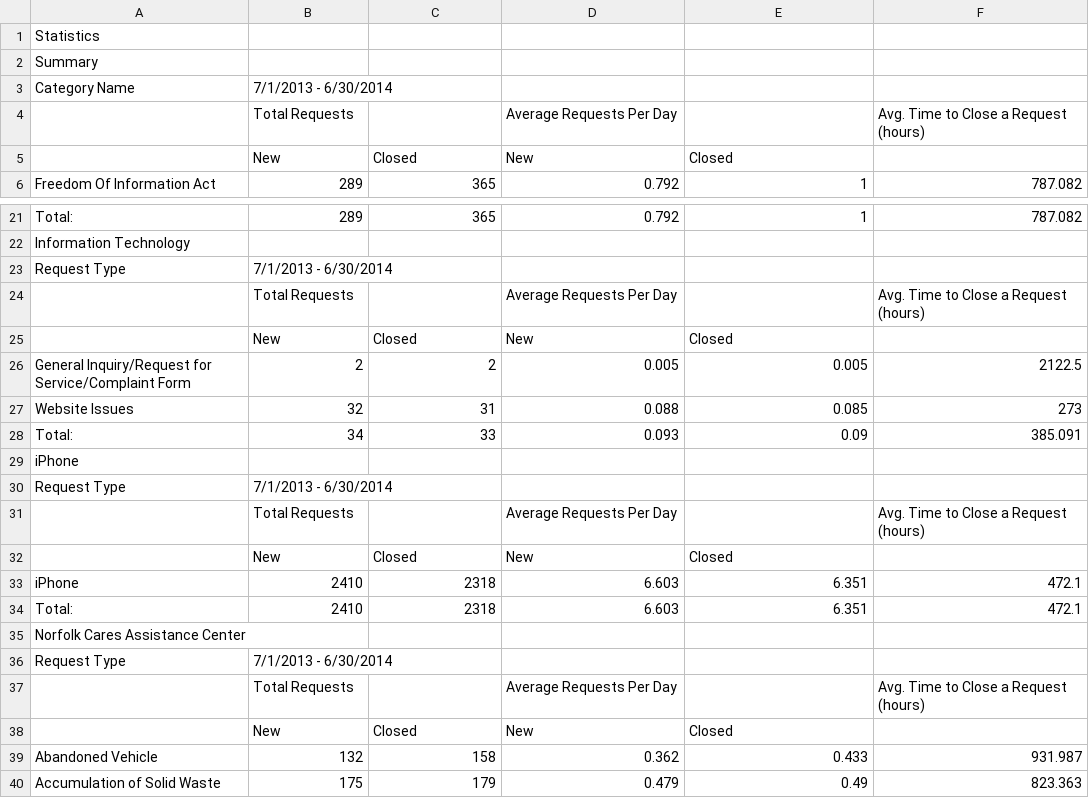
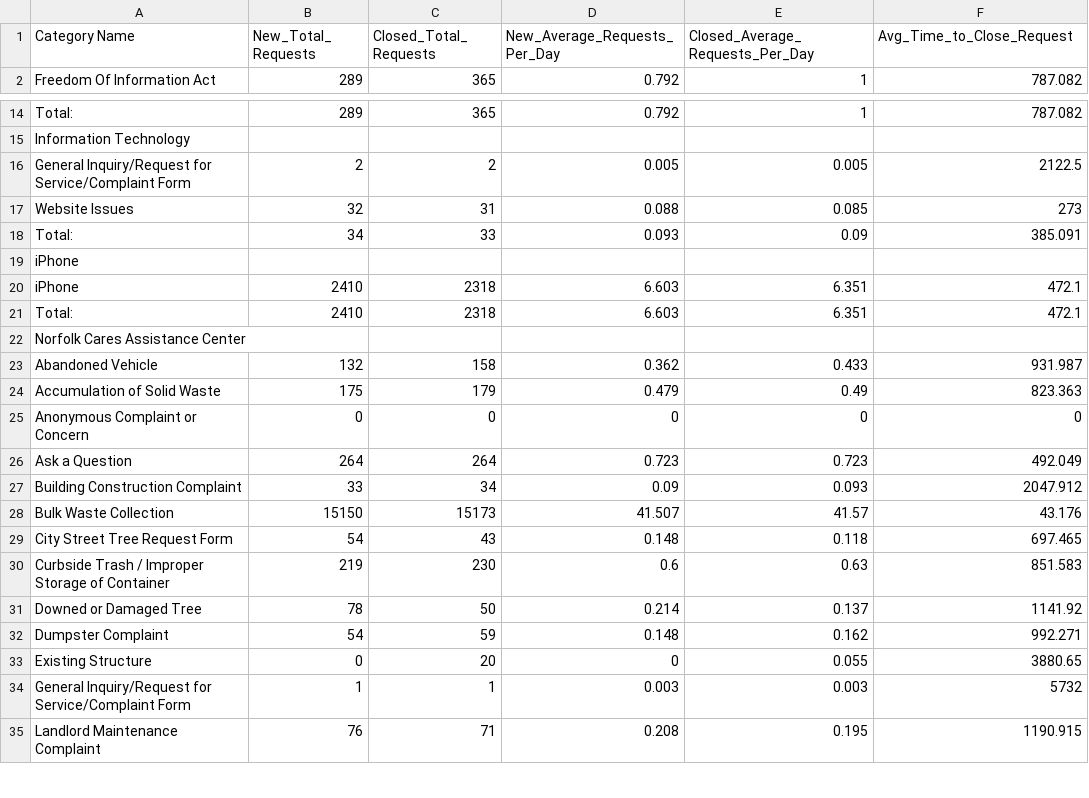
Before and after one commit to Code4HR/norfolk-citizen-request-tracker, a CSV file: request_tracker_stats.csv, drawn as a sheet; only a part is shown, gaps mark what is left out; the shorter side is filled out with more unchanged rows; the diff covers the shown part only.

Commit message:
converted to machine readable csv

```diff
--- a/request_tracker_stats.csv
+++ b/request_tracker_stats.csv
@@ -1,6 +1,2 @@
-Statistics,,,,,
-Summary,,,,,
-Category Name,7/1/2013 - 6/30/2014,,,,
-,Total Requests,,Average Requests Per Day,,Avg. Time to Close a Request (hours)
-,New,Closed,New,Closed,
+Category Name,New_Total_ Requests,Closed_Total_ Requests,New_Average_Requests_Per_Day,Closed_Average_Requests_Per_Day,Avg_Time_to_Close_Request
 Freedom Of Information Act,289,365,0.792,1,787.082
@@ -22,5 +15,2 @@ Total:,289,365,0.792,1,787.082
 Information Technology,,,,,
-Request Type,7/1/2013 - 6/30/2014,,,,
-,Total Requests,,Average Requests Per Day,,Avg. Time to Close a Request (hours)
-,New,Closed,New,Closed,
 General Inquiry/Request for Service/Complaint Form,2,2,0.005,0.005,2122.5
@@ -29,5 +19,2 @@ Total:,34,33,0.093,0.09,385.091
 iPhone,,,,,
-Request Type,7/1/2013 - 6/30/2014,,,,
-,Total Requests,,Average Requests Per Day,,Avg. Time to Close a Request (hours)
-,New,Closed,New,Closed,
 iPhone,2410,2318,6.603,6.351,472.1
@@ -35,5 +22,2 @@ Total:,2410,2318,6.603,6.351,472.1
 Norfolk Cares Assistance Center,,,,,
-Request Type,7/1/2013 - 6/30/2014,,,,
-,Total Requests,,Average Requests Per Day,,Avg. Time to Close a Request (hours)
-,New,Closed,New,Closed,
 Abandoned Vehicle,132,158,0.362,0.433,931.987
```
Also changed, not shown: 9 removed rows elsewhere in this file.
